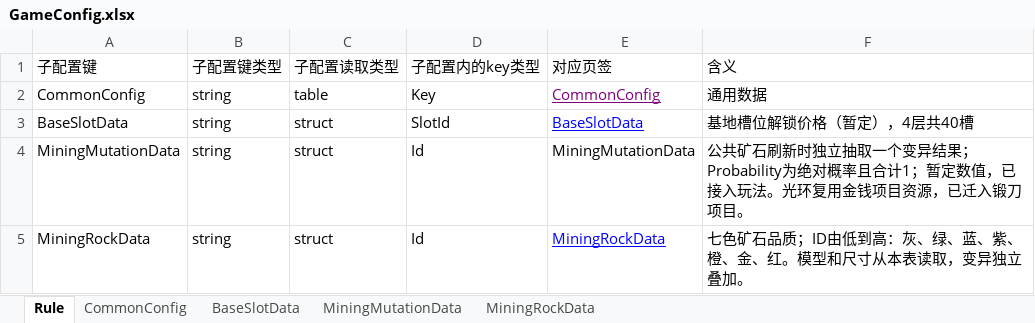
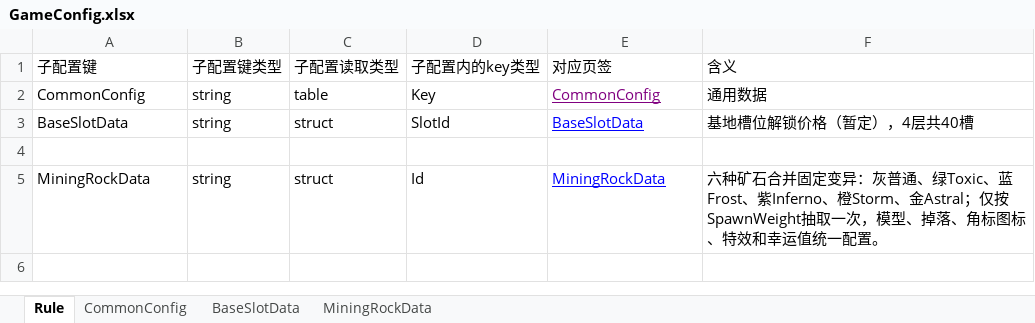
Before and after one commit to shenxin-karl/Roblox_Y2, an Excel workbook: 配置文档/GameConfig.xlsx, sheet Rule, drawn as a sheet; values as stored, in another font and other column widths than the file's, no borders; the diff names each change by its address in the sheet, - before the commit and + after, or states it on an @@ line.

```diff
--- a/配置文档/GameConfig.xlsx (sheet Rule)
+++ b/配置文档/GameConfig.xlsx (sheet Rule)
-sheet tab: MiningMutationData
-row 4: MiningMutationData | string | struct | Id | MiningMutationData | 公共矿石刷新时独立抽取一个变异结果；Probability为绝对概率且合计1；暂定数值，已接入玩法。光环复用金钱项目资源，已迁入锻刀项目。
+row 4: (empty)
-F5 (含义): 七色矿石品质；ID由低到高：灰、绿、蓝、紫、橙、金、红。模型和尺寸从本表读取，变异独立叠加。
+F5 (含义): 六种矿石合并固定变异：灰普通、绿Toxic、蓝Frost、紫Inferno、橙Storm、金Astral；仅按SpawnWeight抽取一次，模型、掉落、角标图标、特效和幸运值统一配置。
```
Also changed, not shown: sheet MiningRockData, 配置文档/ItemConfig.xlsx, 42 other files.
